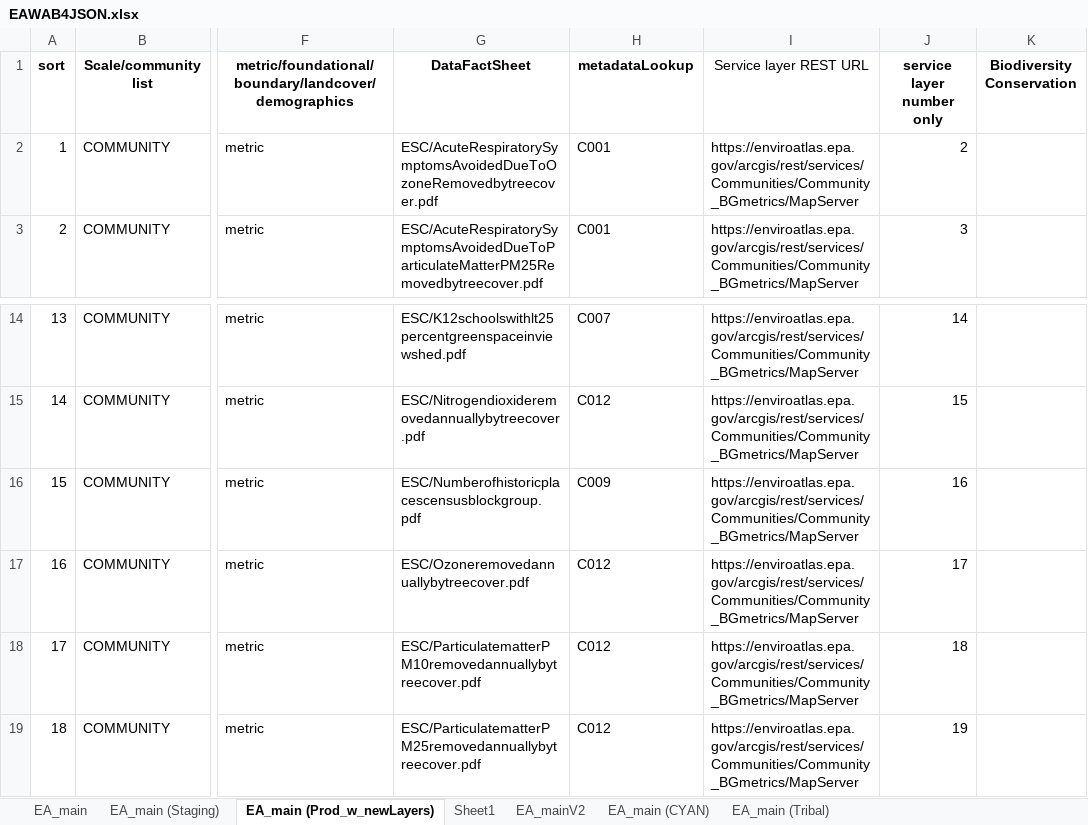
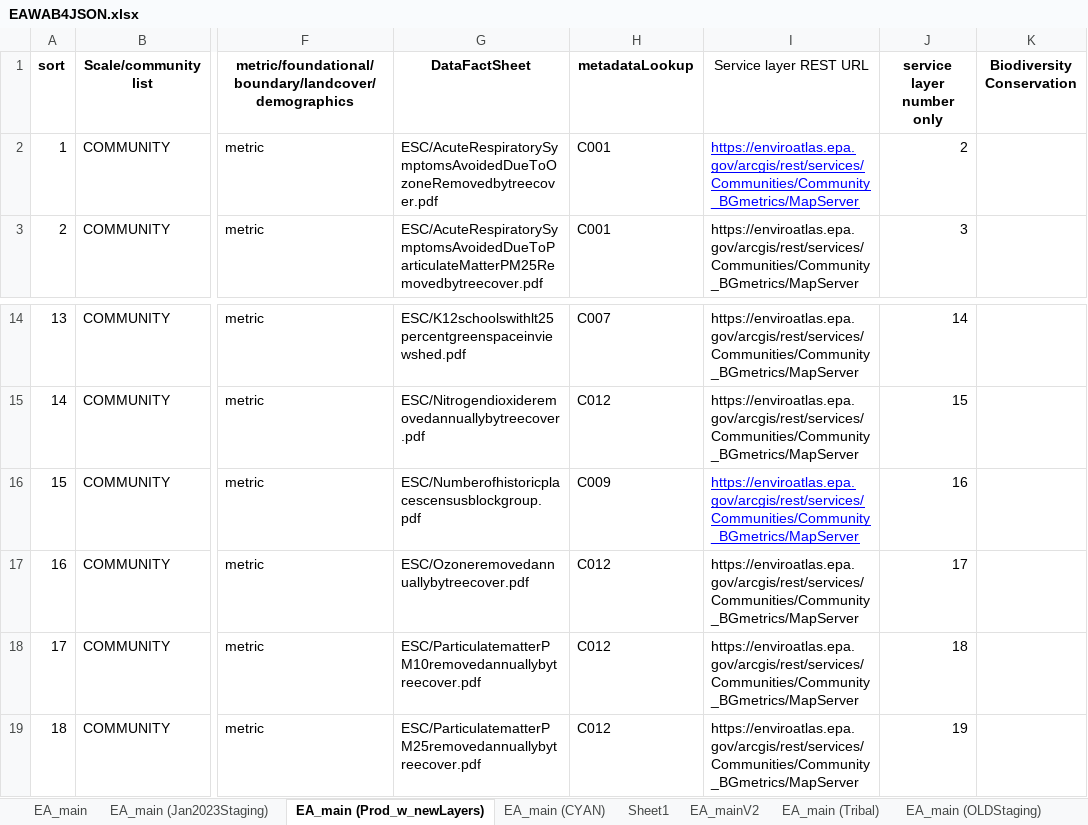
Before and after one commit to USEPA/EnviroAtlas_JSApp, an Excel workbook: scripts/EAWAB4JSON.xlsx, sheet EA_main (Prod_w_newLayers), drawn as a sheet; only a part is shown, gaps mark what is left out; values as stored, in another font and other column widths than the file's, no borders; the diff names each change by its address in the sheet, - before the commit and + after, or states it on an @@ line.

Commit message:
GriddedDataTool update, config_layer update for Census of Ag, cleanup of old config files.

```diff
--- a/scripts/EAWAB4JSON.xlsx (sheet EA_main (Prod_w_newLayers))
+++ b/scripts/EAWAB4JSON.xlsx (sheet EA_main (Prod_w_newLayers))
-sheet tab: EA_main (Staging)
+sheet tab: EA_main (OLDStaging)
+sheet tab: EA_main (Jan2023Staging)
@@ sheet tab order changed: EA_main | EA_main (Jan2023Staging) | EA_main (Prod_w_newLayers) | EA_main (CYAN) | Sheet1 | EA_mainV2 | EA_main (Tribal) | EA_main (OLDStaging) @@
@@ I2 underline: off → on, text colour: black → #0000FF @@
@@ I16 underline: off → on, text colour: black → #0000FF @@
```
Also changed, not shown: sheet EA_main, formulas that keep their value, 42 other files.
